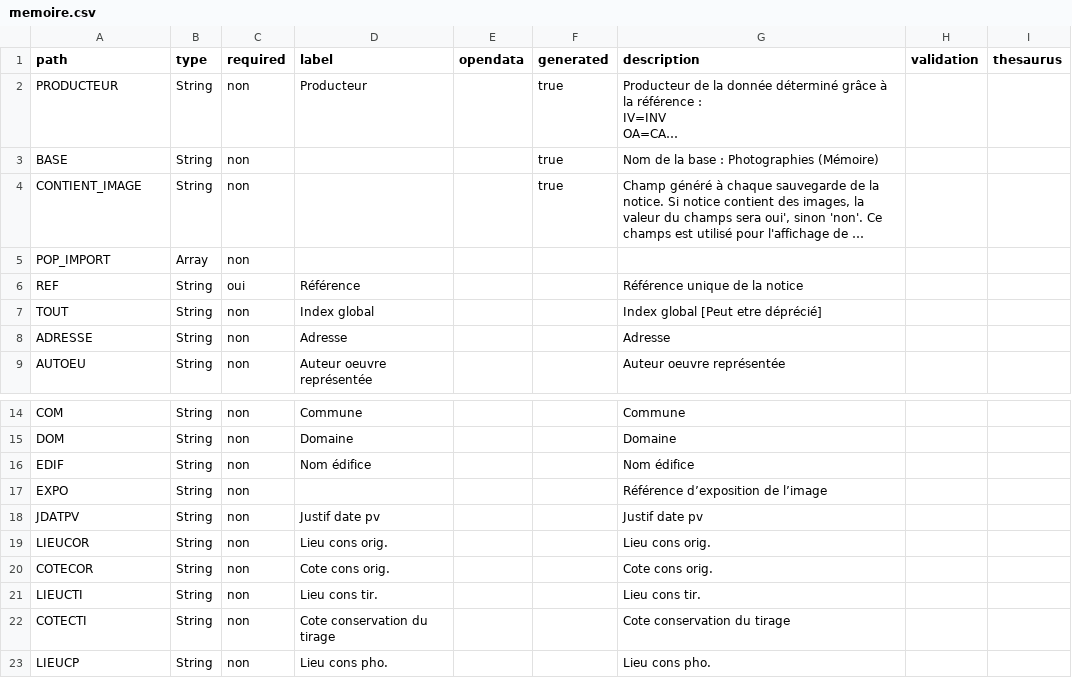
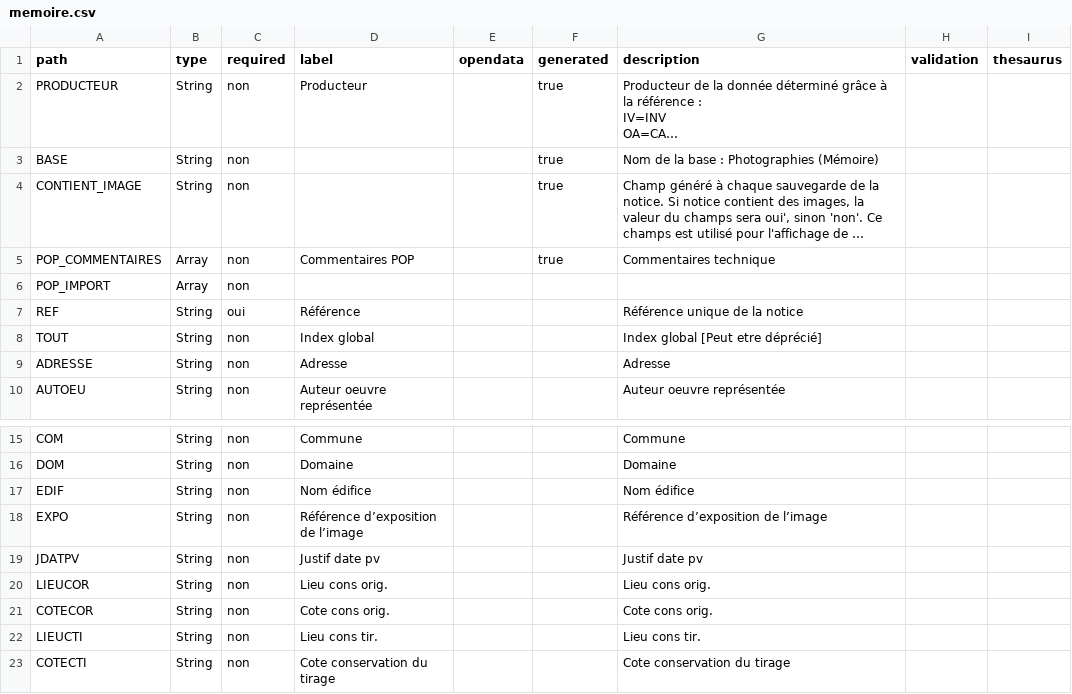
Before and after one commit to betagouv/pop, a CSV file: apps/api/csv/memoire.csv, drawn as a sheet; only a part is shown, gaps mark what is left out; the shorter side is filled out with more unchanged rows; long unchanged cells end in …; addresses are those after the commit; the diff names each change by its address in the sheet, - before the commit and + after, or states it on an @@ line.

```diff
--- a/apps/api/csv/memoire.csv
+++ b/apps/api/csv/memoire.csv
+row 5: POP_COMMENTAIRES | Array | non | Commentaires POP |  | true | Commentaires technique
-D18 (label): (empty)
+D18 (label): Référence d’exposition de l’image
```
Also changed, not shown: apps/api/csv/Import.csv, apps/api/csv/merimee.csv, 6 other files.
